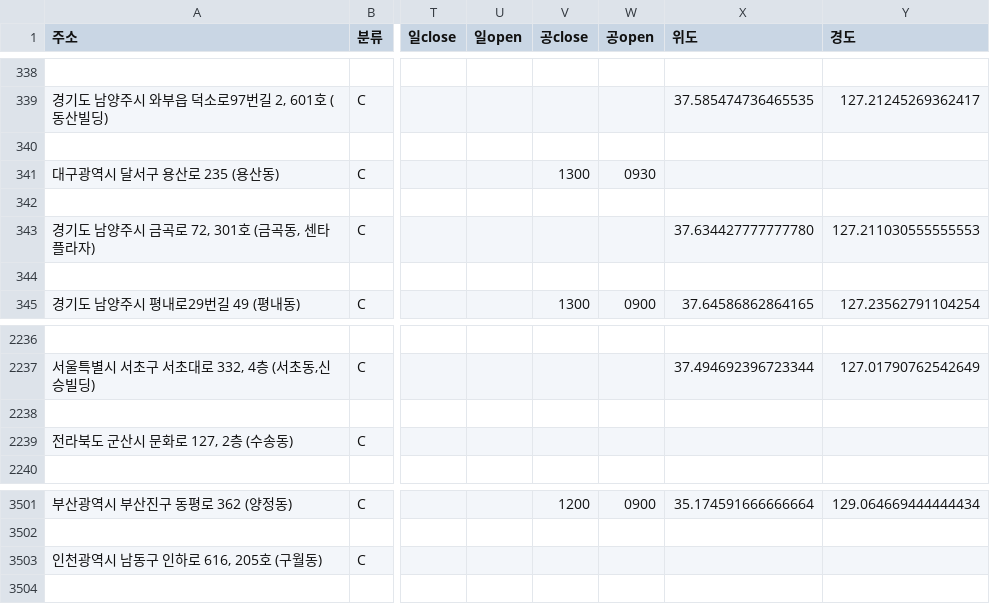
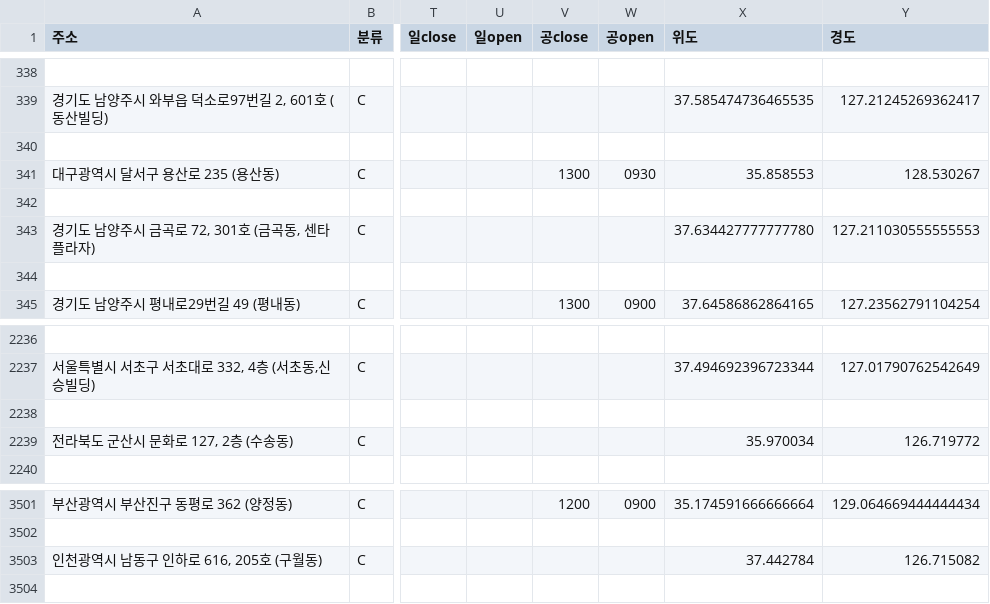
Before and after one commit to dahea-moon/bixby-capsule-medi, a CSV file: API_data/병원데이터/nose2.csv, drawn as a sheet; only a part is shown, gaps mark what is left out; the diff names each change by its address in the sheet, - before the commit and + after, or states it on an @@ line.

```diff
--- a/API_data/병원데이터/nose2.csv
+++ b/API_data/병원데이터/nose2.csv
-X341 (위도): (empty)
+X341 (위도): 35.858553
-Y341 (경도): (empty)
+Y341 (경도): 128.530267
-X2239 (위도): (empty)
+X2239 (위도): 35.970034
-Y2239 (경도): (empty)
+Y2239 (경도): 126.719772
-X3503 (위도): (empty)
+X3503 (위도): 37.442784
-Y3503 (경도): (empty)
+Y3503 (경도): 126.715082
```
Also changed, not shown: API_data/병원데이터/bone2.csv, API_data/병원데이터/child2.csv, 7 other files.
